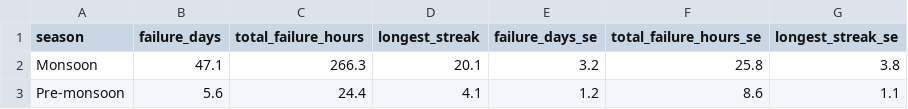
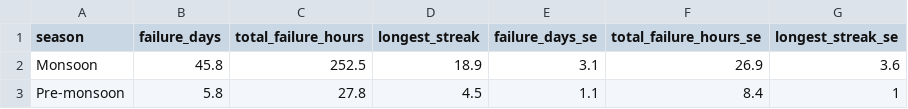
Before and after one commit to SCORCH-IDVC/evapcooling, a CSV file: results/P3_Table1_failure_climatology.csv, drawn as a sheet.

```diff
--- a/results/P3_Table1_failure_climatology.csv
+++ b/results/P3_Table1_failure_climatology.csv
@@ -1,3 +1,3 @@
 "season","failure_days","total_failure_hours","longest_streak","failure_days_se","total_failure_hours_se","longest_streak_se"
-"Monsoon",47.1,266.3,20.1,3.2,25.8,3.8
-"Pre-monsoon",5.6,24.4,4.1,1.2,8.6,1.1
+"Monsoon",45.8,252.5,18.9,3.1,26.9,3.6
+"Pre-monsoon",5.8,27.8,4.5,1.1,8.4,1
```
Also changed, not shown: results/P3_TableS1_annual_season_breakdown.csv, results/P4_Table2_threshold_crossing.csv, 14 other files.
